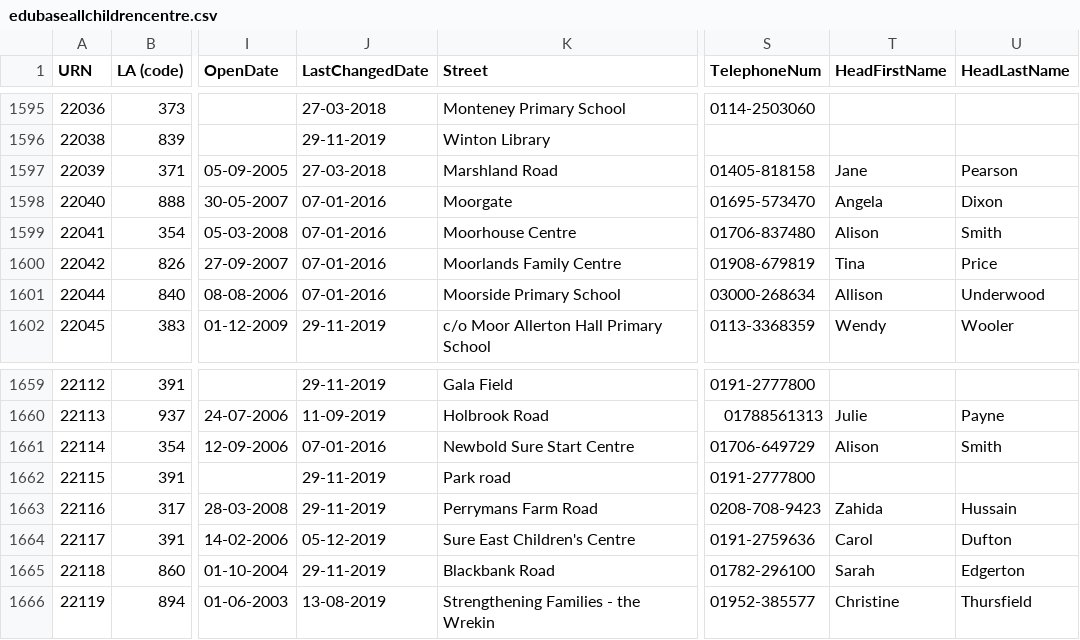
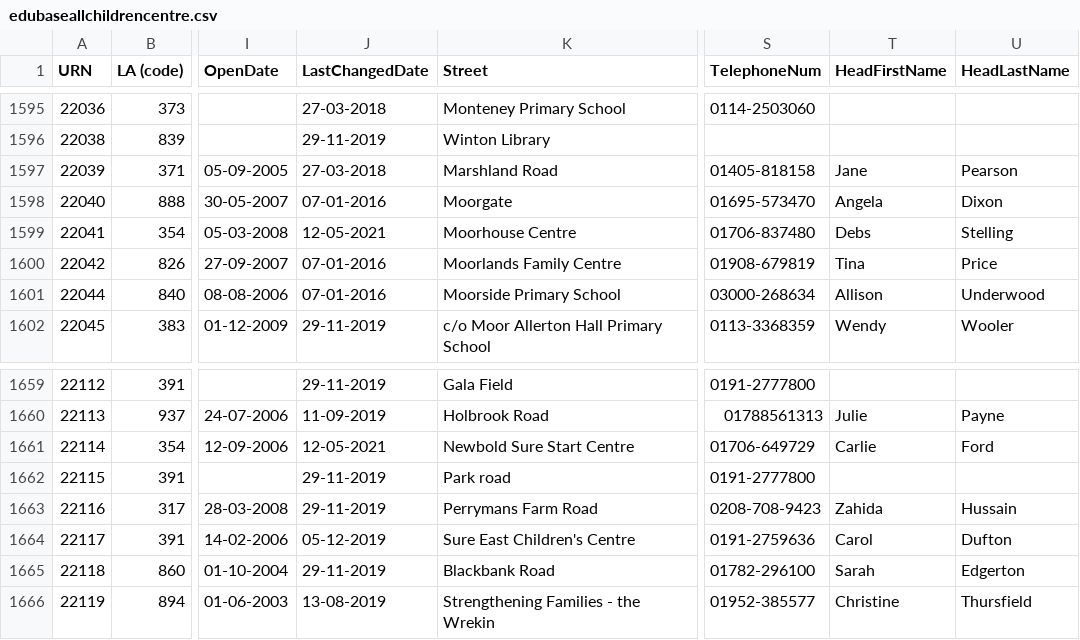
Before and after one commit to aircury/public-uk-education-data, a CSV file: edubase/childrens-centres/edubaseallchildrencentre.csv, drawn as a sheet; only a part is shown, gaps mark what is left out; the diff covers the shown part only; the diff names each change by its address in the sheet, - before the commit and + after, or states it on an @@ line.

```diff
--- a/edubase/childrens-centres/edubaseallchildrencentre.csv
+++ b/edubase/childrens-centres/edubaseallchildrencentre.csv
-J1599 (LastChangedDate): 07-01-2016
+J1599 (LastChangedDate): 12-05-2021
-T1599 (HeadFirstName): Alison
+T1599 (HeadFirstName): Debs
-U1599 (HeadLastName): Smith
+U1599 (HeadLastName): Stelling
-J1661 (LastChangedDate): 07-01-2016
+J1661 (LastChangedDate): 12-05-2021
-T1661 (HeadFirstName): Alison
+T1661 (HeadFirstName): Carlie
-U1661 (HeadLastName): Smith
+U1661 (HeadLastName): Ford
```
Also changed, not shown: 37 edited cells elsewhere in this file, 5 other files.
